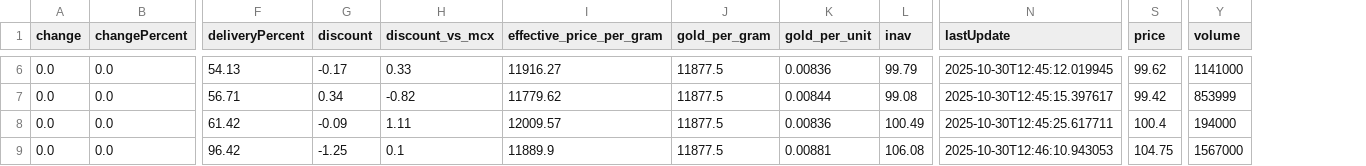
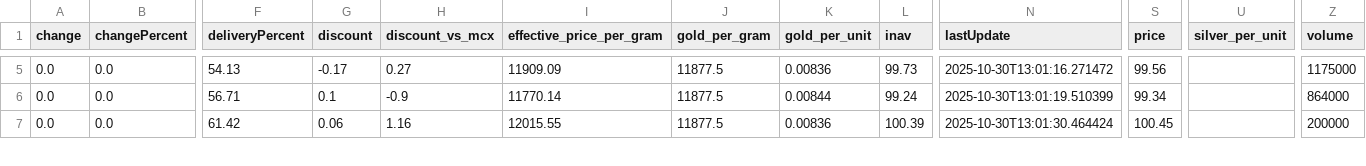
Before and after one commit to abhishekkumar9807/etf-tracker, a CSV file: data/etf_cache.csv, drawn as a sheet; only a part is shown, gaps mark what is left out; removed rows and columns are numbered as before the commit, all else as after; rows hold the shown columns only; the diff covers the shown part only; the diff names each change by its address in the sheet, - before the commit and + after, or states it on an @@ line.

```diff
--- a/data/etf_cache.csv
+++ b/data/etf_cache.csv
+column U (silver_per_unit), empty
-H5 (discount_vs_mcx): 0.33
+H5 (discount_vs_mcx): 0.27
-I5 (effective_price_per_gram): 11916.27
+I5 (effective_price_per_gram): 11909.09
-L5 (inav): 99.79
+L5 (inav): 99.73
-N5 (lastUpdate): 2025-10-30T12:45:12.019945
+N5 (lastUpdate): 2025-10-30T13:01:16.271472
-S5 (price): 99.62
+S5 (price): 99.56
-Z5 (volume): 1141000
+Z5 (volume): 1175000
-G6 (discount): 0.34
+G6 (discount): 0.1
-H6 (discount_vs_mcx): -0.82
+H6 (discount_vs_mcx): -0.9
-I6 (effective_price_per_gram): 11779.62
+I6 (effective_price_per_gram): 11770.14
-L6 (inav): 99.08
+L6 (inav): 99.24
-N6 (lastUpdate): 2025-10-30T12:45:15.397617
+N6 (lastUpdate): 2025-10-30T13:01:19.510399
-S6 (price): 99.42
+S6 (price): 99.34
-Z6 (volume): 853999
+Z6 (volume): 864000
-G7 (discount): -0.09
+G7 (discount): 0.06
-H7 (discount_vs_mcx): 1.11
+H7 (discount_vs_mcx): 1.16
-I7 (effective_price_per_gram): 12009.57
+I7 (effective_price_per_gram): 12015.55
-L7 (inav): 100.49
+L7 (inav): 100.39
-N7 (lastUpdate): 2025-10-30T12:45:25.617711
+N7 (lastUpdate): 2025-10-30T13:01:30.464424
-S7 (price): 100.4
+S7 (price): 100.45
-Z7 (volume): 194000
+Z7 (volume): 200000
-row 9: 0.0 | 0.0 | 96.42 | -1.25 | 0.1 | 11889.9 | 11877.5 | 0.00881 | 106.08 | 2025-10-30T12:46:10.943053 | 104.75 | 1567000
```
Also changed, not shown: 1 removed row and 58 edited cells elsewhere in this file, 2 other files.
